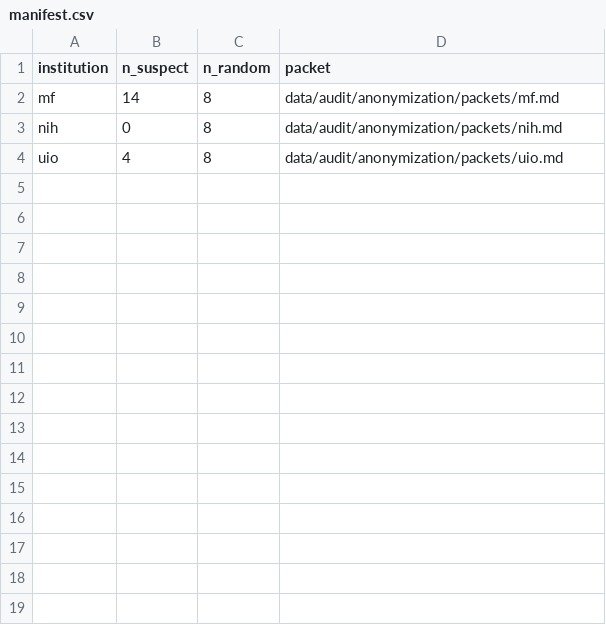
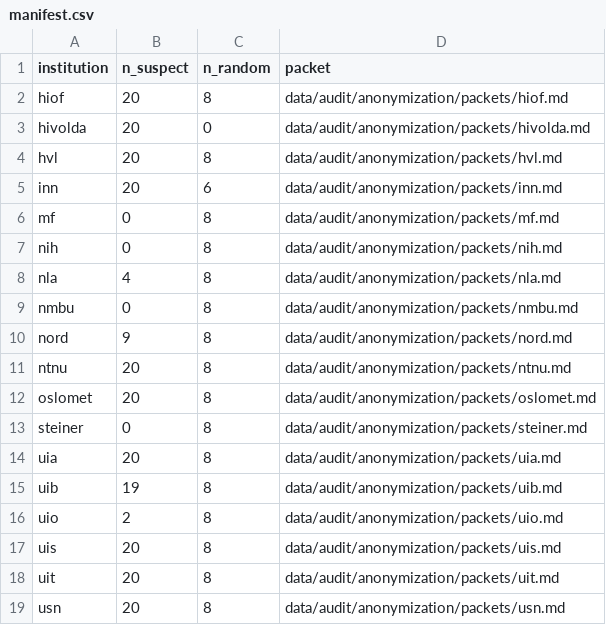
Before and after one commit to roarstovner/TEPS_course_content_harvest, a CSV file: data/audit/anonymization/manifest.csv, drawn as a sheet.

```diff
--- a/data/audit/anonymization/manifest.csv
+++ b/data/audit/anonymization/manifest.csv
@@ -1,4 +1,19 @@
 "institution","n_suspect","n_random","packet"
-"mf",14,8,"data/audit/anonymization/packets/mf.md"
+"hiof",20,8,"data/audit/anonymization/packets/hiof.md"
+"hivolda",20,0,"data/audit/anonymization/packets/hivolda.md"
+"hvl",20,8,"data/audit/anonymization/packets/hvl.md"
+"inn",20,6,"data/audit/anonymization/packets/inn.md"
+"mf",0,8,"data/audit/anonymization/packets/mf.md"
 "nih",0,8,"data/audit/anonymization/packets/nih.md"
-"uio",4,8,"data/audit/anonymization/packets/uio.md"
+"nla",4,8,"data/audit/anonymization/packets/nla.md"
+"nmbu",0,8,"data/audit/anonymization/packets/nmbu.md"
+"nord",9,8,"data/audit/anonymization/packets/nord.md"
+"ntnu",20,8,"data/audit/anonymization/packets/ntnu.md"
+"oslomet",20,8,"data/audit/anonymization/packets/oslomet.md"
+"steiner",0,8,"data/audit/anonymization/packets/steiner.md"
+"uia",20,8,"data/audit/anonymization/packets/uia.md"
+"uib",19,8,"data/audit/anonymization/packets/uib.md"
+"uio",2,8,"data/audit/anonymization/packets/uio.md"
+"uis",20,8,"data/audit/anonymization/packets/uis.md"
+"uit",20,8,"data/audit/anonymization/packets/uit.md"
+"usn",20,8,"data/audit/anonymization/packets/usn.md"
```
Also changed, not shown: 22 other files.
